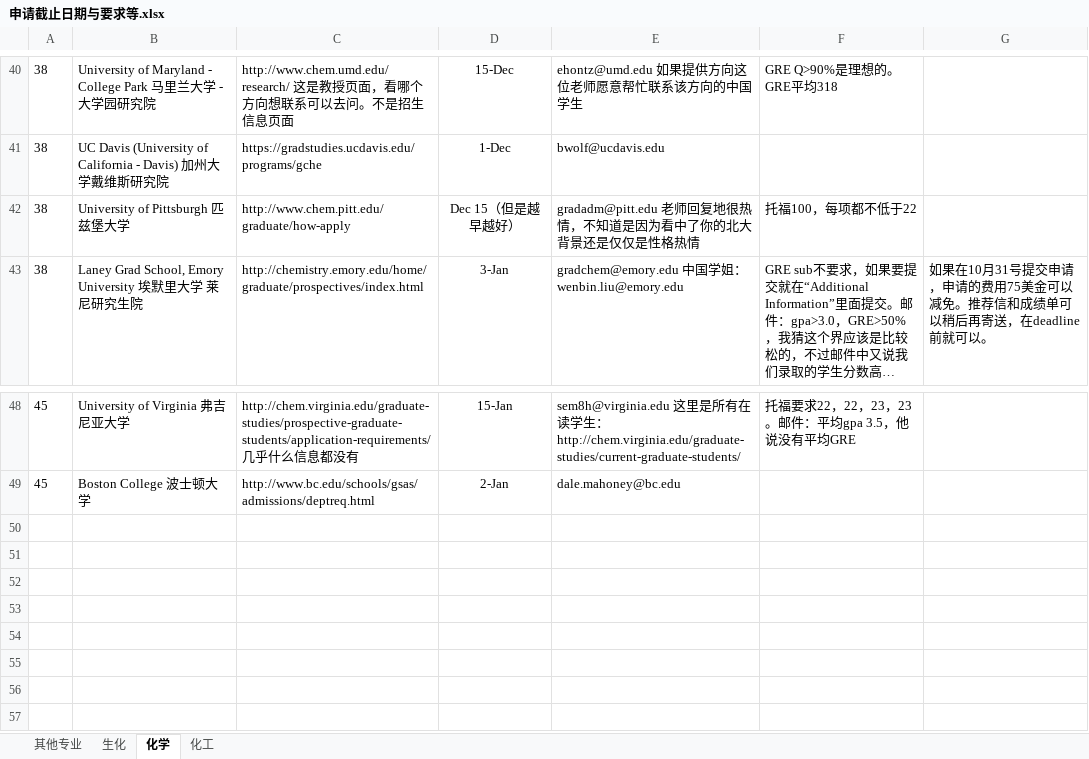
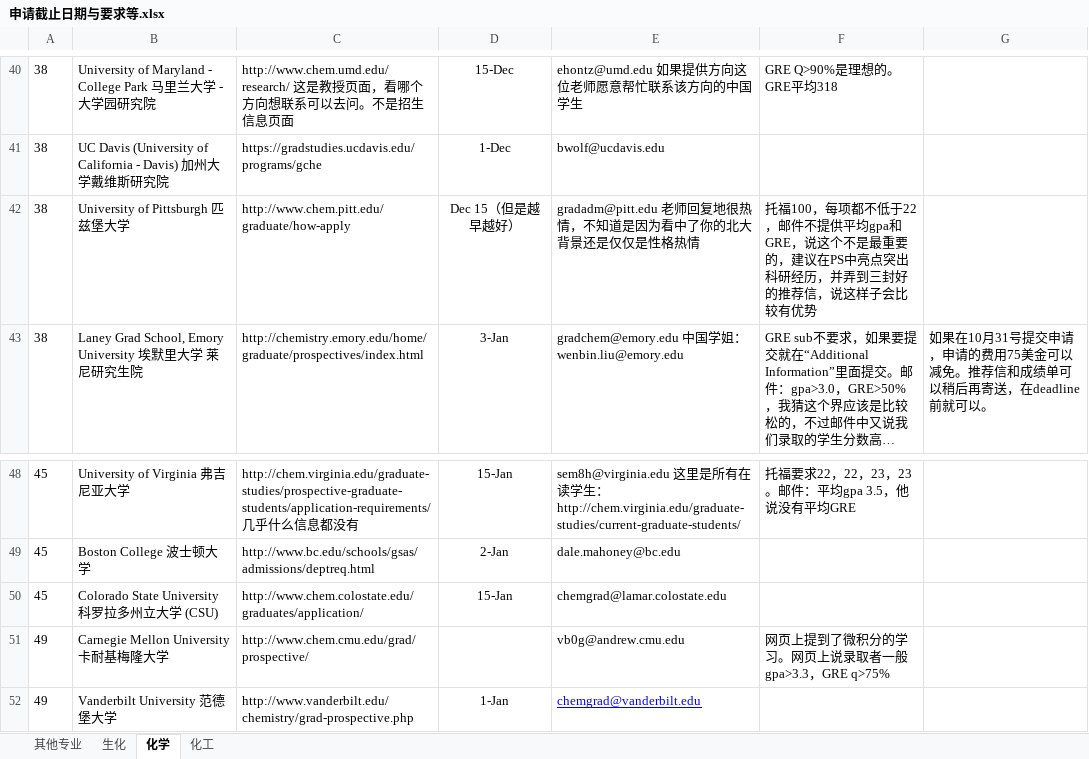
Before and after one commit to LiuRuiQi/2015-Application-of-US-Chemistry-Grad-Schools, an Excel workbook: 申请截止日期与要求等.xlsx, sheet 化学, drawn as a sheet; only a part is shown, gaps mark what is left out; long unchanged cells end in …; values as stored, in another font and other column widths than the file's, no borders; conditional formats not drawn; the diff names each change by its address in the sheet, - before the commit and + after, or states it on an @@ line.

```diff
--- a/申请截止日期与要求等.xlsx (sheet 化学)
+++ b/申请截止日期与要求等.xlsx (sheet 化学)
-F42: 托福100，每项都不低于22
+F42: 托福100，每项都不低于22，邮件不提供平均gpa和GRE，说这个不是最重要的，建议在PS中亮点突出科研经历，并弄到三封好的推荐信，说这样子会比较有优势
+row 50: 45 | Colorado State University 科罗拉多州立大学 (CSU) | http://www.chem.colostate.edu/graduates/application/ | 15-Jan | chemgrad@lamar.colostate.edu
+row 51: 49 | Carnegie Mellon University 卡耐基梅隆大学 | http://www.chem.cmu.edu/grad/prospective/ |  | vb0g@andrew.cmu.edu | 网页上提到了微积分的学习。网页上说录取者一般gpa>3.3，GRE q>75%
+row 52: 49 | Vanderbilt University 范德堡大学 | http://www.vanderbilt.edu/chemistry/grad-prospective.php | 1-Jan | chemgrad@vanderbilt.edu
```
Also changed, not shown: sheet 化工, sheet 生化, sheet 其他专业, 1 other file.
